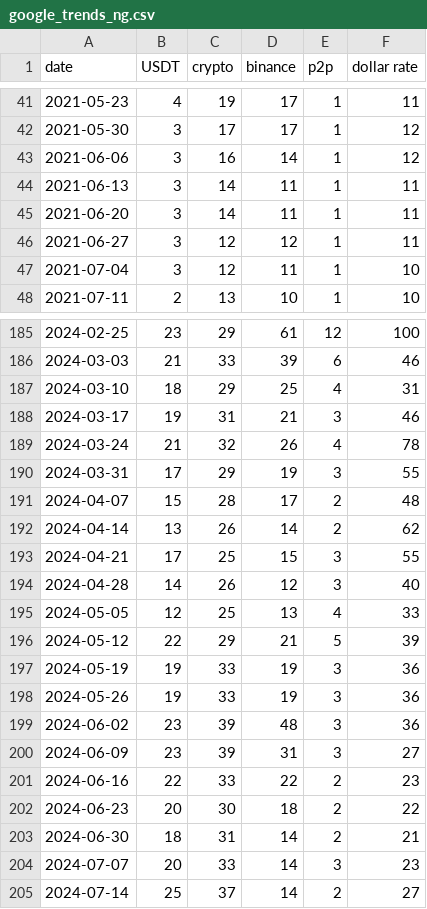
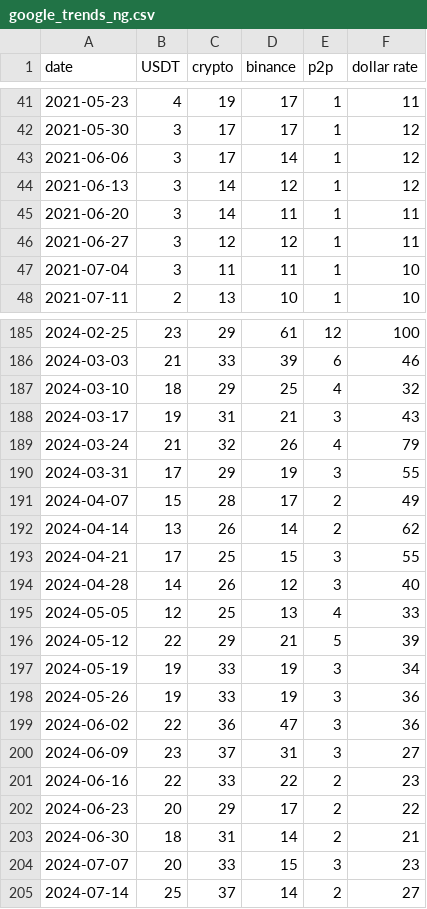
Before and after one commit to FijabiAdekunle/Investigating-Liquidity-in-Africa, a CSV file: data/raw/google_trends_ng.csv, drawn as a sheet; only a part is shown, gaps mark what is left out; the diff covers the shown part only.

```diff
--- a/data/raw/google_trends_ng.csv
+++ b/data/raw/google_trends_ng.csv
@@ -42,7 +42,7 @@ date,USDT,crypto,binance,p2p,dollar rate
 2021-05-30,3,17,17,1,12
-2021-06-06,3,16,14,1,12
-2021-06-13,3,14,11,1,11
+2021-06-06,3,17,14,1,12
+2021-06-13,3,14,12,1,12
 2021-06-20,3,14,11,1,11
 2021-06-27,3,12,12,1,11
-2021-07-04,3,12,11,1,10
+2021-07-04,3,11,11,1,10
 2021-07-11,2,13,10,1,10
@@ -186,7 +186,7 @@ date,USDT,crypto,binance,p2p,dollar rate
 2024-03-03,21,33,39,6,46
-2024-03-10,18,29,25,4,31
-2024-03-17,19,31,21,3,46
-2024-03-24,21,32,26,4,78
+2024-03-10,18,29,25,4,32
+2024-03-17,19,31,21,3,43
+2024-03-24,21,32,26,4,79
 2024-03-31,17,29,19,3,55
-2024-04-07,15,28,17,2,48
+2024-04-07,15,28,17,2,49
 2024-04-14,13,26,14,2,62
@@ -196,10 +196,10 @@ date,USDT,crypto,binance,p2p,dollar rate
 2024-05-12,22,29,21,5,39
-2024-05-19,19,33,19,3,36
+2024-05-19,19,33,19,3,34
 2024-05-26,19,33,19,3,36
-2024-06-02,23,39,48,3,36
-2024-06-09,23,39,31,3,27
+2024-06-02,22,36,47,3,36
+2024-06-09,23,37,31,3,27
 2024-06-16,22,33,22,2,23
-2024-06-23,20,30,18,2,22
+2024-06-23,20,29,17,2,22
 2024-06-30,18,31,14,2,21
-2024-07-07,20,33,14,3,23
+2024-07-07,20,33,15,3,23
 2024-07-14,25,37,14,2,27
```
Also changed, not shown: 29 edited cells elsewhere in this file, data/processed/merged_monthly.csv, data/raw/dune_usdt_transfers.csv, 4 other files.
